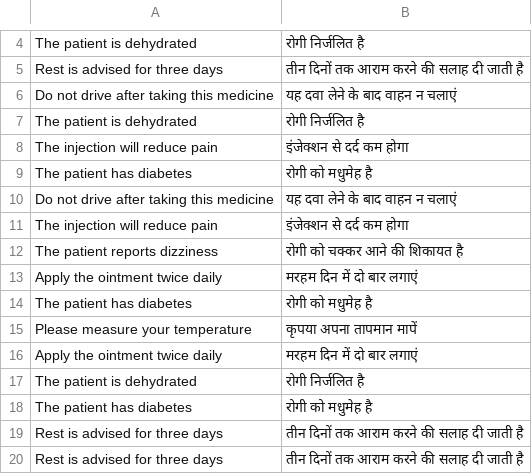
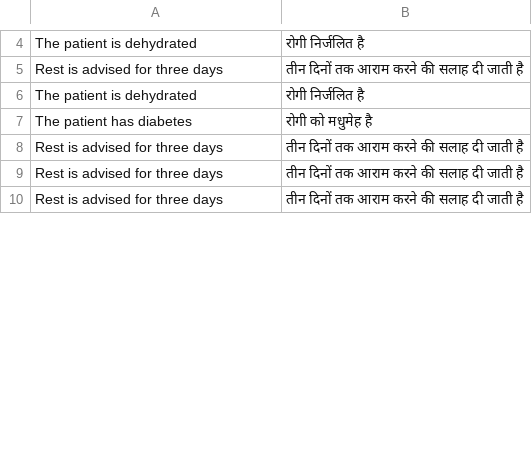
Before and after one commit to onkar-Nanavare/nllb-translation-Lora-mlops, a TSV file: data/new_data.tsv, drawn as a sheet; only a part is shown, gaps mark what is left out; the shorter side is filled out with more unchanged rows; removed rows and columns are numbered as before the commit, all else as after; the diff covers the shown part only; the diff names each change by its address in the sheet, - before the commit and + after, or states it on an @@ line.

Commit message:
Update new_data.tsv

```diff
--- a/data/new_data.tsv
+++ b/data/new_data.tsv
-row 6: Do not drive after taking this medicine | यह दवा लेने के बाद वाहन न चलाएं
-row 7: The patient is dehydrated | रोगी निर्जलित है
-row 8: The injection will reduce pain | इंजेक्शन से दर्द कम होगा
-row 9: The patient has diabetes | रोगी को मधुमेह है
-row 10: Do not drive after taking this medicine | यह दवा लेने के बाद वाहन न चलाएं
-row 11: The injection will reduce pain | इंजेक्शन से दर्द कम होगा
-row 12: The patient reports dizziness | रोगी को चक्कर आने की शिकायत है
-row 13: Apply the ointment twice daily | मरहम दिन में दो बार लगाएं
-row 14: The patient has diabetes | रोगी को मधुमेह है
-row 15: Please measure your temperature | कृपया अपना तापमान मापें
-row 16: Apply the ointment twice daily | मरहम दिन में दो बार लगाएं
```
Also changed, not shown: 27 added rows and 9 removed rows elsewhere in this file.
